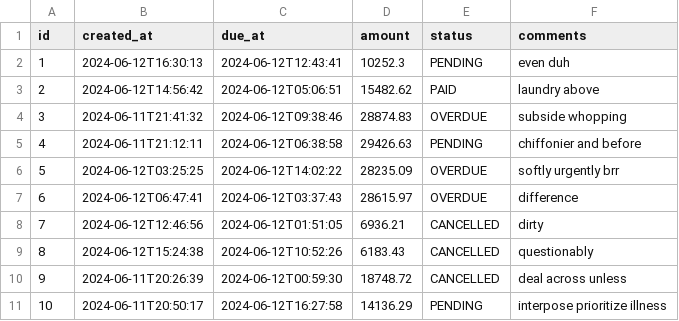
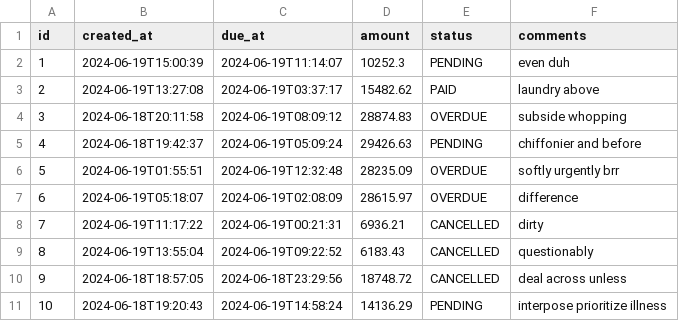
Before and after one commit to outis10/crm-general-purpose, a CSV file: src/main/resources/config/liquibase/fake-data/invoice.csv, drawn as a sheet.

```diff
--- a/src/main/resources/config/liquibase/fake-data/invoice.csv
+++ b/src/main/resources/config/liquibase/fake-data/invoice.csv
@@ -1,11 +1,11 @@
 id;created_at;due_at;amount;status;comments
-1;2024-06-12T16:30:13;2024-06-12T12:43:41;10252.3;PENDING;even duh
-2;2024-06-12T14:56:42;2024-06-12T05:06:51;15482.62;PAID;laundry above
-3;2024-06-11T21:41:32;2024-06-12T09:38:46;28874.83;OVERDUE;subside whopping
-4;2024-06-11T21:12:11;2024-06-12T06:38:58;29426.63;PENDING;chiffonier and before
-5;2024-06-12T03:25:25;2024-06-12T14:02:22;28235.09;OVERDUE;softly urgently brr
-6;2024-06-12T06:47:41;2024-06-12T03:37:43;28615.97;OVERDUE;difference
-7;2024-06-12T12:46:56;2024-06-12T01:51:05;6936.21;CANCELLED;dirty
-8;2024-06-12T15:24:38;2024-06-12T10:52:26;6183.43;CANCELLED;questionably
-9;2024-06-11T20:26:39;2024-06-12T00:59:30;18748.72;CANCELLED;deal across unless
-10;2024-06-11T20:50:17;2024-06-12T16:27:58;14136.29;PENDING;interpose prioritize illness
+1;2024-06-19T15:00:39;2024-06-19T11:14:07;10252.3;PENDING;even duh
+2;2024-06-19T13:27:08;2024-06-19T03:37:17;15482.62;PAID;laundry above
+3;2024-06-18T20:11:58;2024-06-19T08:09:12;28874.83;OVERDUE;subside whopping
+4;2024-06-18T19:42:37;2024-06-19T05:09:24;29426.63;PENDING;chiffonier and before
+5;2024-06-19T01:55:51;2024-06-19T12:32:48;28235.09;OVERDUE;softly urgently brr
+6;2024-06-19T05:18:07;2024-06-19T02:08:09;28615.97;OVERDUE;difference
+7;2024-06-19T11:17:22;2024-06-19T00:21:31;6936.21;CANCELLED;dirty
+8;2024-06-19T13:55:04;2024-06-19T09:22:52;6183.43;CANCELLED;questionably
+9;2024-06-18T18:57:05;2024-06-18T23:29:56;18748.72;CANCELLED;deal across unless
+10;2024-06-18T19:20:43;2024-06-19T14:58:24;14136.29;PENDING;interpose prioritize illness
```
Also changed, not shown: src/main/resources/config/liquibase/fake-data/jhi_order.csv, src/main/resources/config/liquibase/fake-data/notification.csv, 54 other files.
